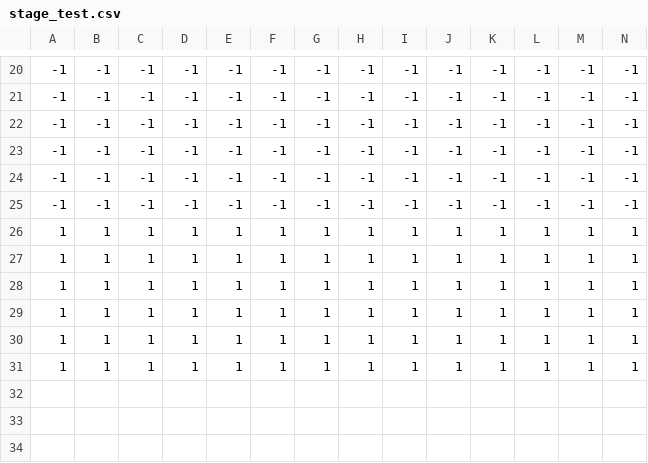
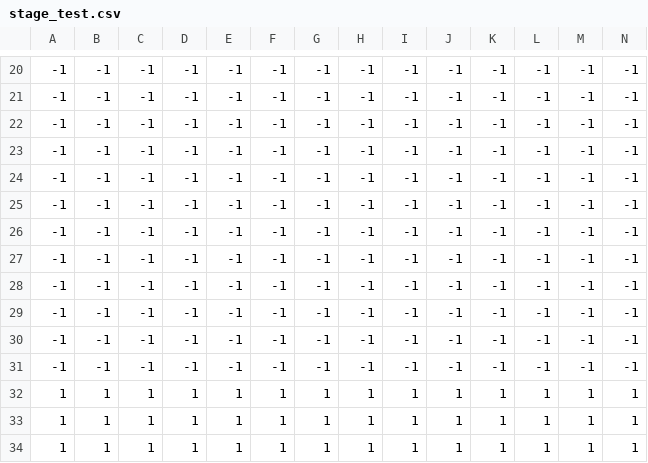
Before and after one commit to cuberetry/emotional-platformer, a CSV file: StageData/stage_test.csv, drawn as a sheet; only a part is shown, gaps mark what is left out; the shorter side is filled out with more unchanged rows; rows hold the shown columns only; the diff names each change by its address in the sheet, - before the commit and + after, or states it on an @@ line.

```diff
--- a/StageData/stage_test.csv
+++ b/StageData/stage_test.csv
+row 26: -1 | -1 | -1 | -1 | -1 | -1 | -1 | -1 | -1 | -1 | -1 | -1 | -1 | -1
+row 27: -1 | -1 | -1 | -1 | -1 | -1 | -1 | -1 | -1 | -1 | -1 | -1 | -1 | -1
+row 28: -1 | -1 | -1 | -1 | -1 | -1 | -1 | -1 | -1 | -1 | -1 | -1 | -1 | -1
+row 29: -1 | -1 | -1 | -1 | -1 | -1 | -1 | -1 | -1 | -1 | -1 | -1 | -1 | -1
+row 30: -1 | -1 | -1 | -1 | -1 | -1 | -1 | -1 | -1 | -1 | -1 | -1 | -1 | -1
+row 31: -1 | -1 | -1 | -1 | -1 | -1 | -1 | -1 | -1 | -1 | -1 | -1 | -1 | -1
```
Also changed, not shown: 3 other files.
